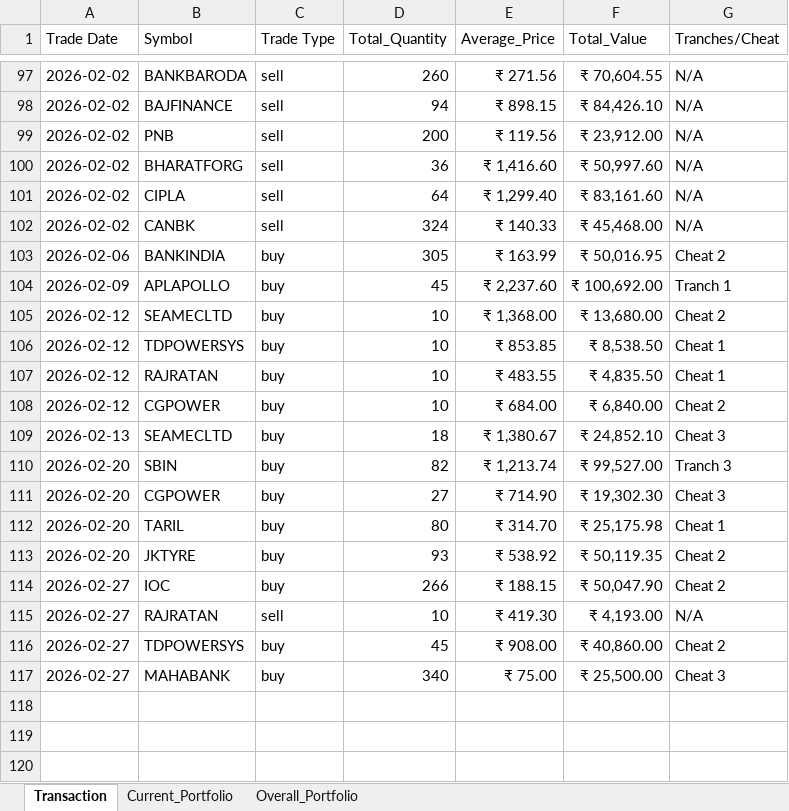
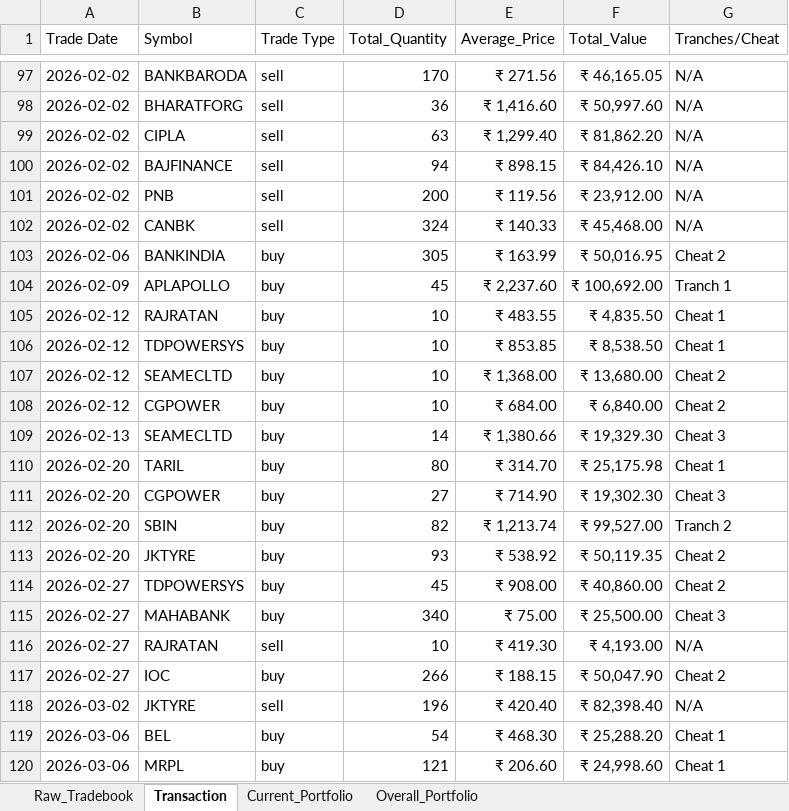
Before and after one commit to murali-1975/stockjournal, an Excel workbook: Transformed_Tradebook.xlsx, sheet Transaction, drawn as a sheet; only a part is shown, gaps mark what is left out; values as stored, in another font and other column widths than the file's, no borders; removed rows and columns are numbered as before the commit, all else as after; the diff covers the shown part only; the diff names each change by its address in the sheet, - before the commit and + after, or states it on an @@ line.

```diff
--- a/Transformed_Tradebook.xlsx (sheet Transaction)
+++ b/Transformed_Tradebook.xlsx (sheet Transaction)
+sheet tab: Raw_Tradebook
-D97 (Total_Quantity): 260
+D97 (Total_Quantity): 170
-F97 (Total_Value): ₹ 70,604.55
+F97 (Total_Value): ₹ 46,165.05
@@ row 100 moved to row 98: 2026-02-02 @@
+row 99: 2026-02-02 | CIPLA | sell | 63 | ₹ 1,299.40 | ₹ 81,862.20 | N/A
-row 101: 2026-02-02 | CIPLA | sell | 64 | ₹ 1,299.40 | ₹ 83,161.60 | N/A
@@ row 107 moved to row 105: 2026-02-12 @@
-D109 (Total_Quantity): 18
+D109 (Total_Quantity): 14
-E109 (Average_Price): ₹ 1,380.67
+E109 (Average_Price): ₹ 1,380.66
-F109 (Total_Value): ₹ 24,852.10
+F109 (Total_Value): ₹ 19,329.30
-B110 (Symbol): SBIN
+B110 (Symbol): TARIL
-D110 (Total_Quantity): 82
+D110 (Total_Quantity): 80
-E110 (Average_Price): ₹ 1,213.74
+E110 (Average_Price): ₹ 314.70
-F110 (Total_Value): ₹ 99,527.00
+F110 (Total_Value): ₹ 25,175.98
-G110 (Tranches/Cheat): Tranch 3
+G110 (Tranches/Cheat): Cheat 1
-B112 (Symbol): TARIL
+B112 (Symbol): SBIN
-D112 (Total_Quantity): 80
+D112 (Total_Quantity): 82
-E112 (Average_Price): ₹ 314.70
+E112 (Average_Price): ₹ 1,213.74
-F112 (Total_Value): ₹ 25,175.98
+F112 (Total_Value): ₹ 99,527.00
-G112 (Tranches/Cheat): Cheat 1
+G112 (Tranches/Cheat): Tranch 2
@@ row 115 moved to row 116: 2026-02-27 @@
@@ row 114 moved to row 117: 2026-02-27 @@
+row 118: 2026-03-02 | JKTYRE | sell | 196 | ₹ 420.40 | ₹ 82,398.40 | N/A
+row 119: 2026-03-06 | BEL | buy | 54 | ₹ 468.30 | ₹ 25,288.20 | Cheat 1
+row 120: 2026-03-06 | MRPL | buy | 121 | ₹ 206.60 | ₹ 24,998.60 | Cheat 1
```
Also changed, not shown: 6 added rows, 6 removed rows, 30 moved rows and 23 edited cells elsewhere in this sheet, sheet Overall_Portfolio, sheet Current_Portfolio, Tradebook Template.xlsx, 9 other files.
